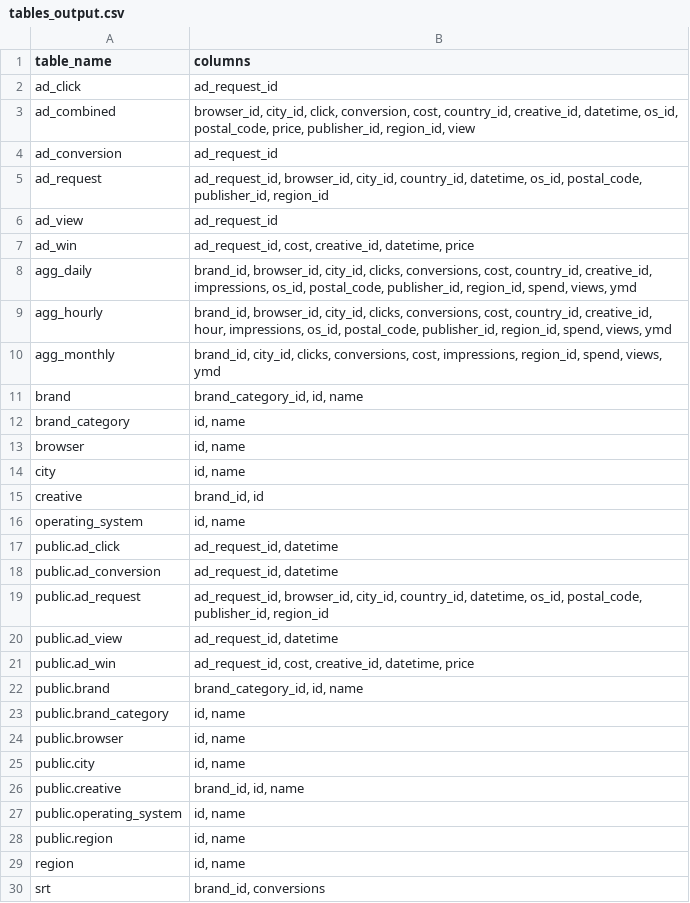
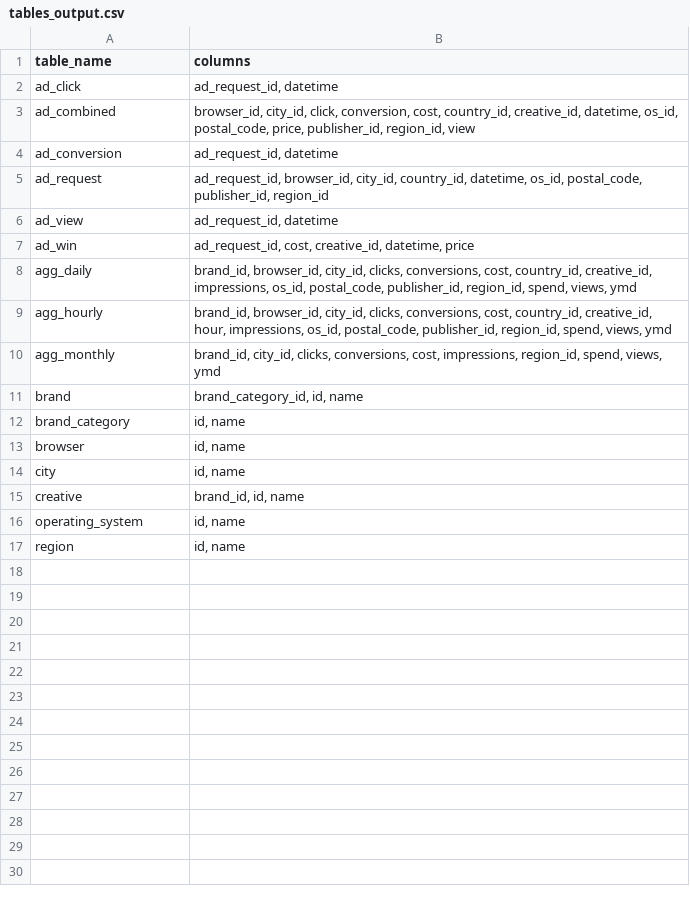
Before and after one commit to ztbochanski/sql-query-inference, a CSV file: tables_output.csv, drawn as a sheet.

Commit message:
update processed output

```diff
--- a/tables_output.csv
+++ b/tables_output.csv
@@ -1,7 +1,7 @@
 table_name,columns
-ad_click,ad_request_id
+ad_click,"ad_request_id, datetime"
 ad_combined,"browser_id, city_id, click, conversion, cost, country_id, creative_id, datetime, os_id, postal_code, price, publisher_id, region_id, view"
-ad_conversion,ad_request_id
+ad_conversion,"ad_request_id, datetime"
 ad_request,"ad_request_id, browser_id, city_id, country_id, datetime, os_id, postal_code, publisher_id, region_id"
-ad_view,ad_request_id
+ad_view,"ad_request_id, datetime"
 ad_win,"ad_request_id, cost, creative_id, datetime, price"
@@ -14,17 +14,4 @@ browser,"id, name"
 city,"id, name"
-creative,"brand_id, id"
+creative,"brand_id, id, name"
 operating_system,"id, name"
-public.ad_click,"ad_request_id, datetime"
-public.ad_conversion,"ad_request_id, datetime"
-public.ad_request,"ad_request_id, browser_id, city_id, country_id, datetime, os_id, postal_code, publisher_id, region_id"
-public.ad_view,"ad_request_id, datetime"
-public.ad_win,"ad_request_id, cost, creative_id, datetime, price"
-public.brand,"brand_category_id, id, name"
-public.brand_category,"id, name"
-public.browser,"id, name"
-public.city,"id, name"
-public.creative,"brand_id, id, name"
-public.operating_system,"id, name"
-public.region,"id, name"
 region,"id, name"
-srt,"brand_id, conversions"
```
Also changed, not shown: 2 other files.
